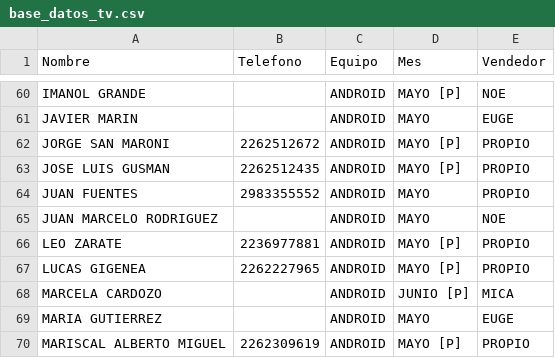
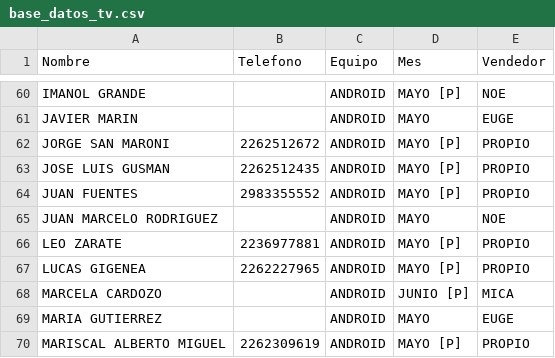
Before and after one commit to radioprolait/tv-digital-admin, a CSV file: base_datos_tv.csv, drawn as a sheet; only a part is shown, gaps mark what is left out.

Commit message:
Actualizar base de clientes

```diff
--- a/base_datos_tv.csv
+++ b/base_datos_tv.csv
@@ -63,3 +63,3 @@ JORGE SAN MARONI,2262512672,ANDROID,MAYO [P],PROPIO
 JOSE LUIS GUSMAN,2262512435,ANDROID,MAYO [P],PROPIO
-JUAN FUENTES,2983355552,ANDROID,MAYO,PROPIO
+JUAN FUENTES,2983355552,ANDROID,MAYO [P],PROPIO
 JUAN MARCELO RODRIGUEZ,,ANDROID,MAYO,NOE
```
